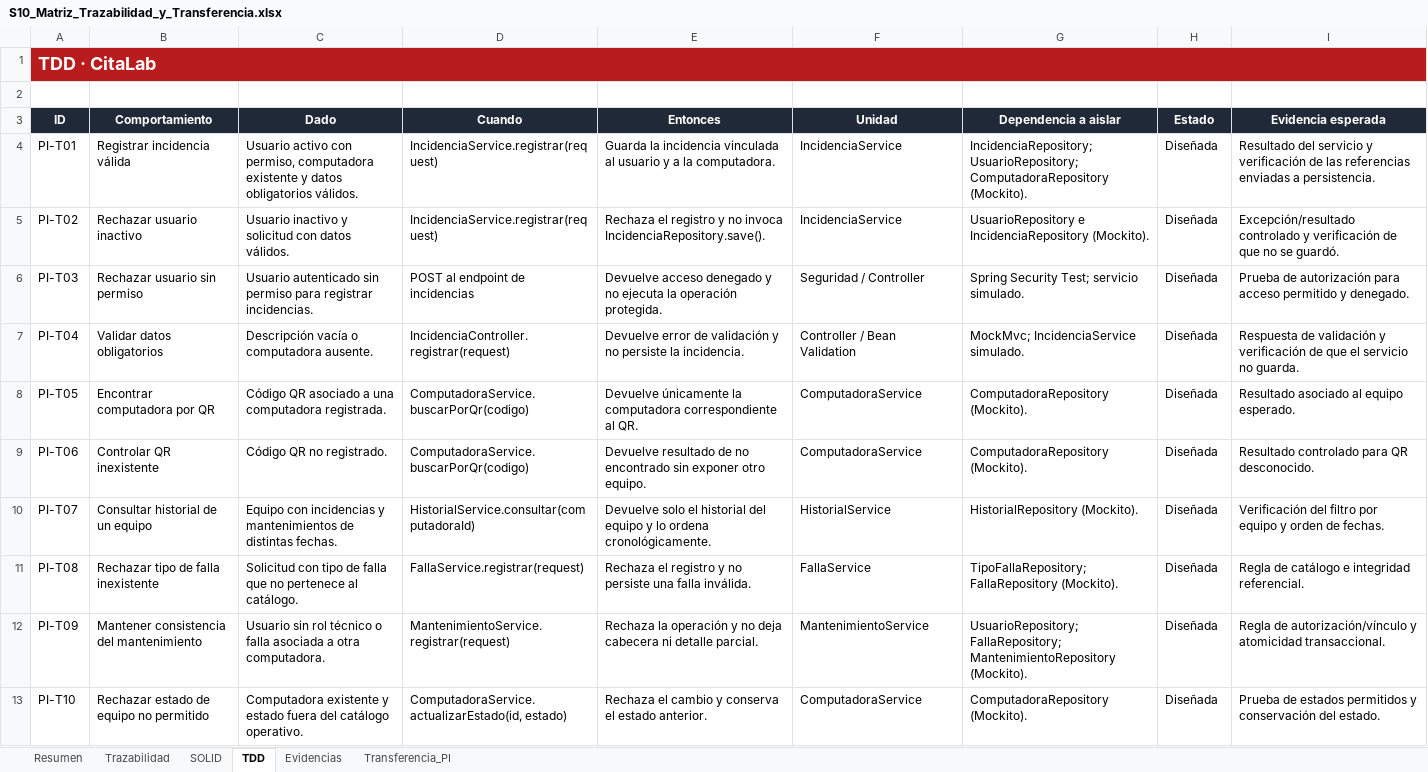
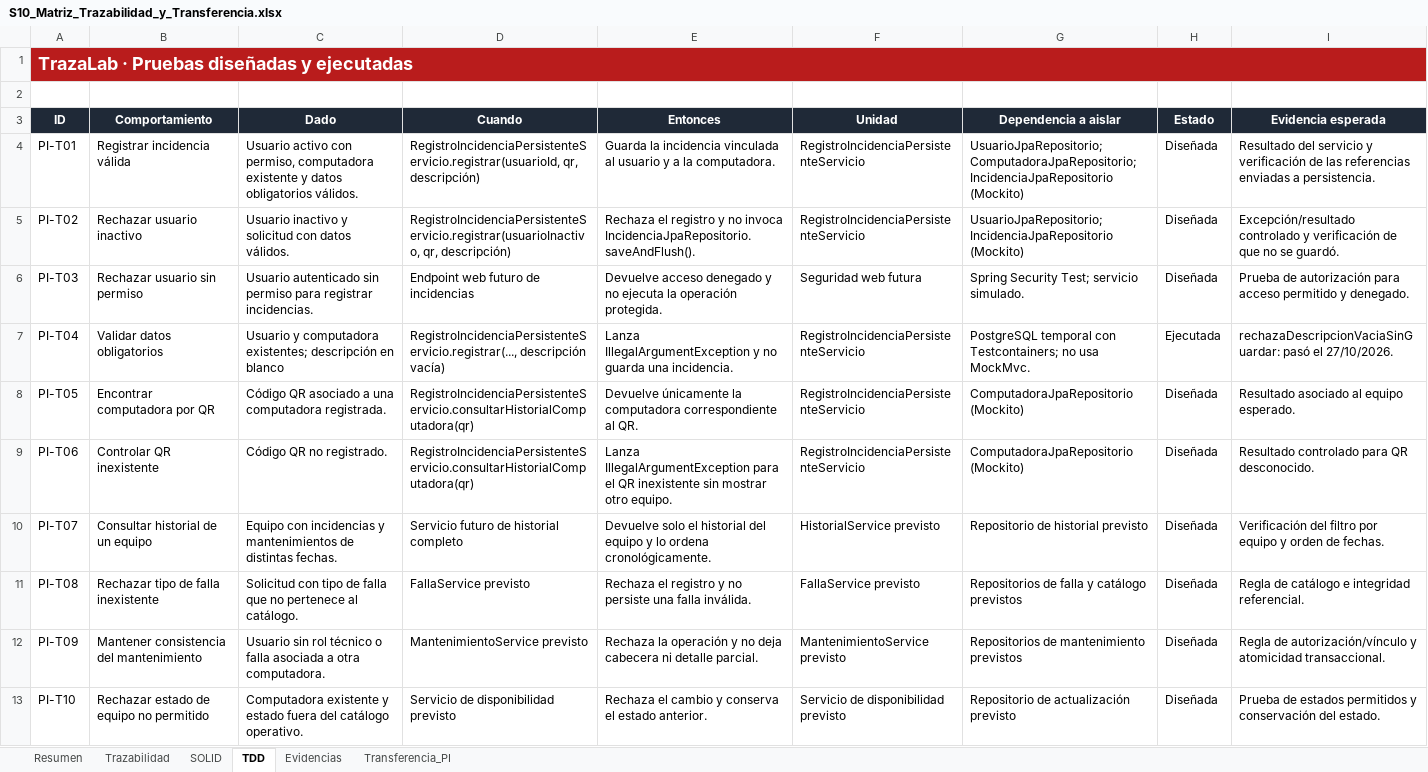
Before and after one commit to arell-dev/TrazaLab, an Excel workbook: docs/S10_Matriz_Trazabilidad_y_Transferencia.xlsx, sheet TDD, drawn as a sheet; only a part is shown; values as stored, in another font and other column widths than the file's, no borders; the diff covers the shown part only; the diff names each change by its address in the sheet, - before the commit and + after, or states it on an @@ line.

Commit message:
docs: sincroniza trazabilidad con el avance real

```diff
--- a/docs/S10_Matriz_Trazabilidad_y_Transferencia.xlsx (sheet TDD)
+++ b/docs/S10_Matriz_Trazabilidad_y_Transferencia.xlsx (sheet TDD)
-A1 (ID): TDD · CitaLab
+A1 (ID): TrazaLab · Pruebas diseñadas y ejecutadas
-D4 (Cuando): IncidenciaService.registrar(request)
+D4 (Cuando): RegistroIncidenciaPersistenteServicio.registrar(usuarioId, qr, descripción)
-F4:F5 (Unidad): IncidenciaService
+F4:F5 (Unidad): RegistroIncidenciaPersistenteServicio
-G4 (Dependencia a aislar): IncidenciaRepository; UsuarioRepository; ComputadoraRepository (Mockito).
+G4 (Dependencia a aislar): UsuarioJpaRepositorio; ComputadoraJpaRepositorio; IncidenciaJpaRepositorio (Mockito)
-D5 (Cuando): IncidenciaService.registrar(request)
+D5 (Cuando): RegistroIncidenciaPersistenteServicio.registrar(usuarioInactivo, qr, descripción)
-E5 (Entonces): …no invoca IncidenciaRepository.save().
+E5 (Entonces): …no invoca IncidenciaJpaRepositorio.saveAndFlush().
-G5 (Dependencia a aislar): UsuarioRepository e IncidenciaRepository (Mockito).
+G5 (Dependencia a aislar): UsuarioJpaRepositorio; IncidenciaJpaRepositorio (Mockito)
-D6 (Cuando): POST al endpoint de incidencias
+D6 (Cuando): Endpoint web futuro de incidencias
-F6 (Unidad): Seguridad / Controller
+F6 (Unidad): Seguridad web futura
-C7 (Dado): Descripción vacía o computadora ausente.
+C7 (Dado): Usuario y computadora existentes; descripción en blanco
-D7 (Cuando): IncidenciaController.registrar(request)
+D7 (Cuando): RegistroIncidenciaPersistenteServicio.registrar(..., descripción vacía)
-E7 (Entonces): Devuelve error de validación y no persiste la incidencia.
+E7 (Entonces): Lanza IllegalArgumentException y no guarda una incidencia.
-F7 (Unidad): Controller / Bean Validation
+F7 (Unidad): RegistroIncidenciaPersistenteServicio
-G7 (Dependencia a aislar): MockMvc; IncidenciaService simulado.
+G7 (Dependencia a aislar): PostgreSQL temporal con Testcontainers; no usa MockMvc.
-H7 (Estado): Diseñada
+H7 (Estado): Ejecutada
-I7 (Evidencia esperada): Respuesta de validación y verificación de que el servicio no guarda.
+I7 (Evidencia esperada): rechazaDescripcionVaciaSinGuardar: pasó el 27/10/2026.
-D8:D9 (Cuando): ComputadoraService.buscarPorQr(codigo)
+D8:D9 (Cuando): RegistroIncidenciaPersistenteServicio.consultarHistorialComputadora(qr)
-F8:F9 (Unidad): ComputadoraService
+F8:F9 (Unidad): RegistroIncidenciaPersistenteServicio
-G8:G9 (Dependencia a aislar): ComputadoraRepository (Mockito).
+G8:G9 (Dependencia a aislar): ComputadoraJpaRepositorio (Mockito)
-E9 (Entonces): Devuelve resultado de no encontrado sin exponer otro equipo.
+E9 (Entonces): Lanza IllegalArgumentException para el QR inexistente sin mostrar otro equipo.
-D10 (Cuando): HistorialService.consultar(computadoraId)
+D10 (Cuando): Servicio futuro de historial completo
-F10 (Unidad): HistorialService
+F10 (Unidad): HistorialService previsto
-G10 (Dependencia a aislar): HistorialRepository (Mockito).
+G10 (Dependencia a aislar): Repositorio de historial previsto
-D11 (Cuando): FallaService.registrar(request)
+D11 (Cuando): FallaService previsto
-F11 (Unidad): FallaService
+F11 (Unidad): FallaService previsto
-G11 (Dependencia a aislar): TipoFallaRepository; FallaRepository (Mockito).
+G11 (Dependencia a aislar): Repositorios de falla y catálogo previstos
-D12 (Cuando): MantenimientoService.registrar(request)
+D12 (Cuando): MantenimientoService previsto
-F12 (Unidad): MantenimientoService
+F12 (Unidad): MantenimientoService previsto
-G12 (Dependencia a aislar): UsuarioRepository; FallaRepository; MantenimientoRepository (Mockito).
+G12 (Dependencia a aislar): Repositorios de mantenimiento previstos
-D13 (Cuando): ComputadoraService.actualizarEstado(id, estado)
+D13 (Cuando): Servicio de disponibilidad previsto
-F13 (Unidad): ComputadoraService
+F13 (Unidad): Servicio de disponibilidad previsto
-G13 (Dependencia a aislar): ComputadoraRepository (Mockito).
+G13 (Dependencia a aislar): Repositorio de actualización previsto
```
Also changed, not shown: 9 edited cells elsewhere in this sheet, sheet Trazabilidad, sheet Transferencia_PI, sheet Evidencias, sheet SOLID, sheet Resumen, 5 other files.
